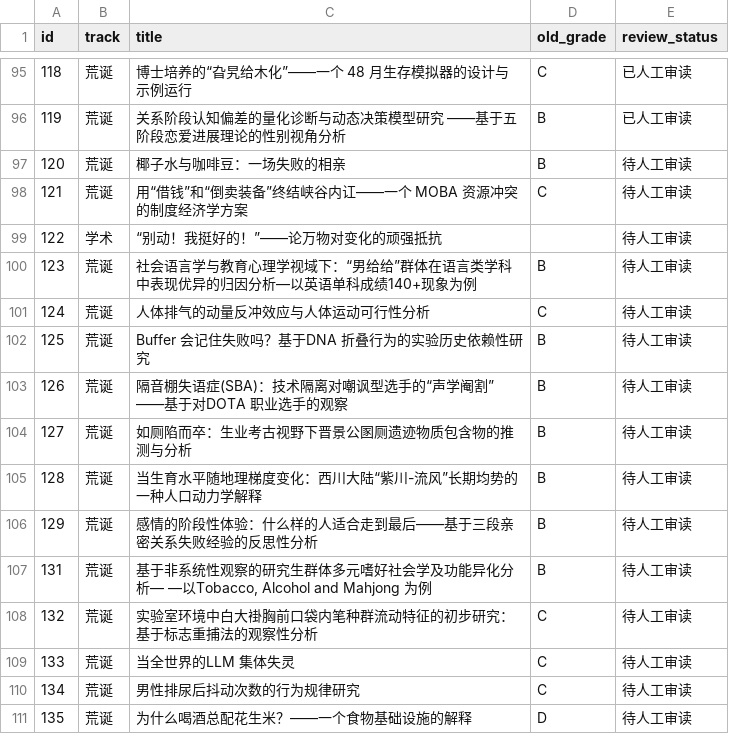
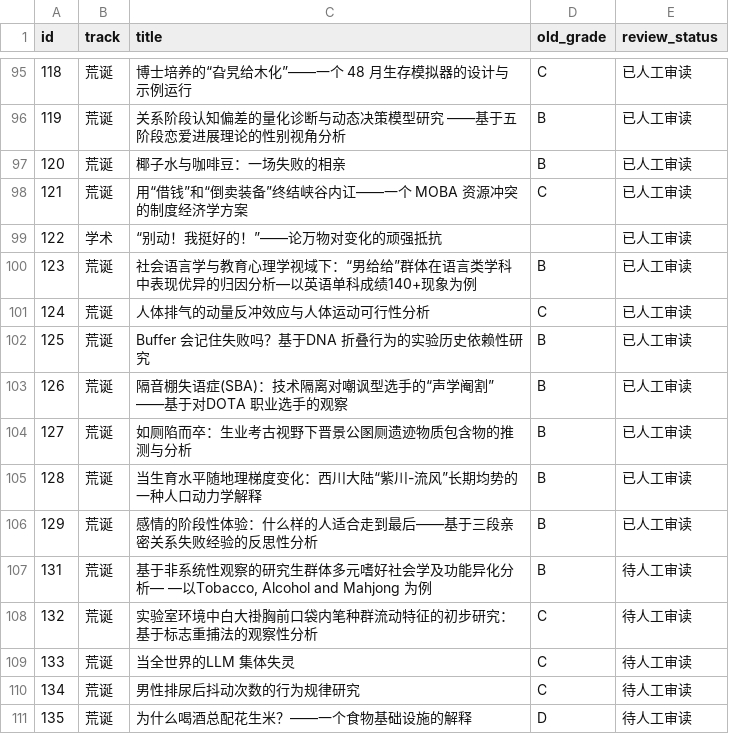
Before and after one commit to badhope/ScholarLib, a CSV file: review-pack/manual-review-manifest.csv, drawn as a sheet; only a part is shown, gaps mark what is left out.

```diff
--- a/review-pack/manual-review-manifest.csv
+++ b/review-pack/manual-review-manifest.csv
@@ -96,12 +96,12 @@
 119,荒诞,关系阶段认知偏差的量化诊断与动态决策模型研究 ——基于五阶段恋爱进展理论的性别视角分析,B,已人工审读
-120,荒诞,椰子水与咖啡豆：一场失败的相亲,B,待人工审读
-121,荒诞,用“借钱”和“倒卖装备”终结峡谷内讧——一个 MOBA 资源冲突的制度经济学方案,C,待人工审读
-122,学术,“别动！我挺好的！”——论万物对变化的顽强抵抗,,待人工审读
-123,荒诞,社会语言学与教育心理学视域下：“男给给”群体在语言类学科中表现优异的归因分析—以英语单科成绩140+现象为例,B,待人工审读
-124,荒诞,人体排气的动量反冲效应与人体运动可行性分析,C,待人工审读
-125,荒诞,Buffer 会记住失败吗？基于DNA 折叠行为的实验历史依赖性研究,B,待人工审读
-126,荒诞,隔音棚失语症(SBA)：技术隔离对嘲讽型选手的“声学阉割” ——基于对DOTA 职业选手的观察,B,待人工审读
-127,荒诞,如厕陷而卒：生业考古视野下晋景公圂厕遗迹物质包含物的推测与分析,B,待人工审读
-128,荒诞,当生育水平随地理梯度变化：西川大陆“紫川-流风”长期均势的一种人口动力学解释,B,待人工审读
-129,荒诞,感情的阶段性体验：什么样的人适合走到最后——基于三段亲密关系失败经验的反思性分析,B,待人工审读
+120,荒诞,椰子水与咖啡豆：一场失败的相亲,B,已人工审读
+121,荒诞,用“借钱”和“倒卖装备”终结峡谷内讧——一个 MOBA 资源冲突的制度经济学方案,C,已人工审读
+122,学术,“别动！我挺好的！”——论万物对变化的顽强抵抗,,已人工审读
+123,荒诞,社会语言学与教育心理学视域下：“男给给”群体在语言类学科中表现优异的归因分析—以英语单科成绩140+现象为例,B,已人工审读
+124,荒诞,人体排气的动量反冲效应与人体运动可行性分析,C,已人工审读
+125,荒诞,Buffer 会记住失败吗？基于DNA 折叠行为的实验历史依赖性研究,B,已人工审读
+126,荒诞,隔音棚失语症(SBA)：技术隔离对嘲讽型选手的“声学阉割” ——基于对DOTA 职业选手的观察,B,已人工审读
+127,荒诞,如厕陷而卒：生业考古视野下晋景公圂厕遗迹物质包含物的推测与分析,B,已人工审读
+128,荒诞,当生育水平随地理梯度变化：西川大陆“紫川-流风”长期均势的一种人口动力学解释,B,已人工审读
+129,荒诞,感情的阶段性体验：什么样的人适合走到最后——基于三段亲密关系失败经验的反思性分析,B,已人工审读
 131,荒诞,"基于非系统性观察的研究生群体多元嗜好社会学及功能异化分析— —以Tobacco, Alcohol and Mahjong 为例",B,待人工审读
```
Also changed, not shown: review-pack/manual-review-score-diff.csv, 4 other files.
